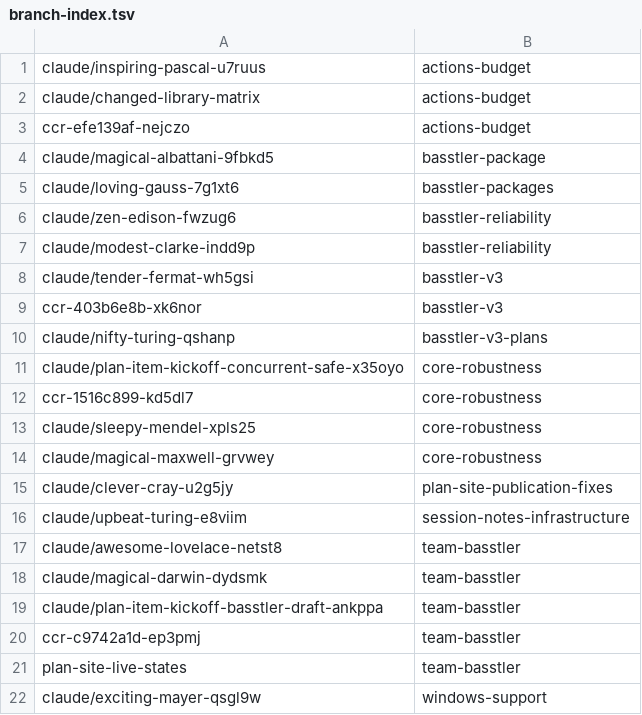
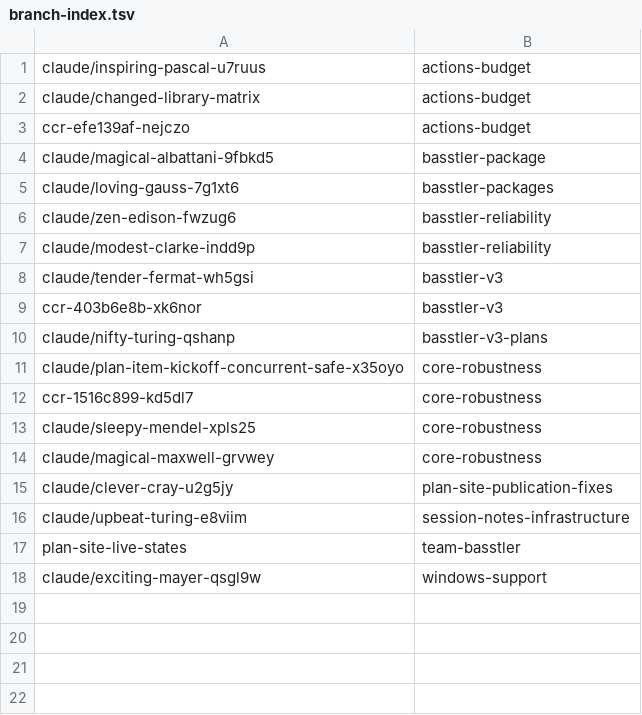
Before and after one commit to AbdelrhmanBassiouny/basstler, a TSV file: .claude/personal/plans/_generated/branch-index.tsv, drawn as a sheet; the diff names each change by its address in the sheet, - before the commit and + after, or states it on an @@ line.

Commit message:
Update plan manifest for team-basstler

```diff
--- a/.claude/personal/plans/_generated/branch-index.tsv
+++ b/.claude/personal/plans/_generated/branch-index.tsv
-row 17: claude/awesome-lovelace-netst8 | team-basstler
-row 18: claude/magical-darwin-dydsmk | team-basstler
-row 19: claude/plan-item-kickoff-basstler-draft-ankppa | team-basstler
-row 20: ccr-c9742a1d-ep3pmj | team-basstler
```
Also changed, not shown: 1 other file.
